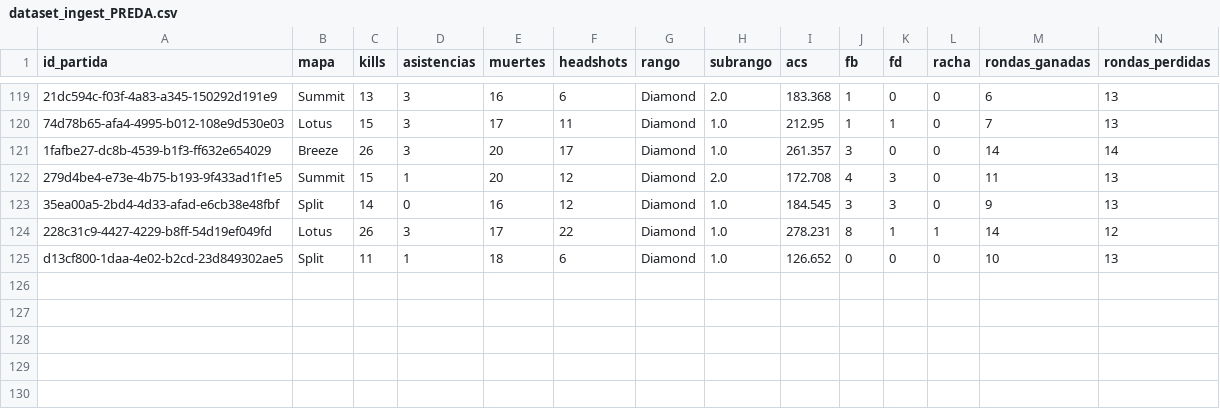
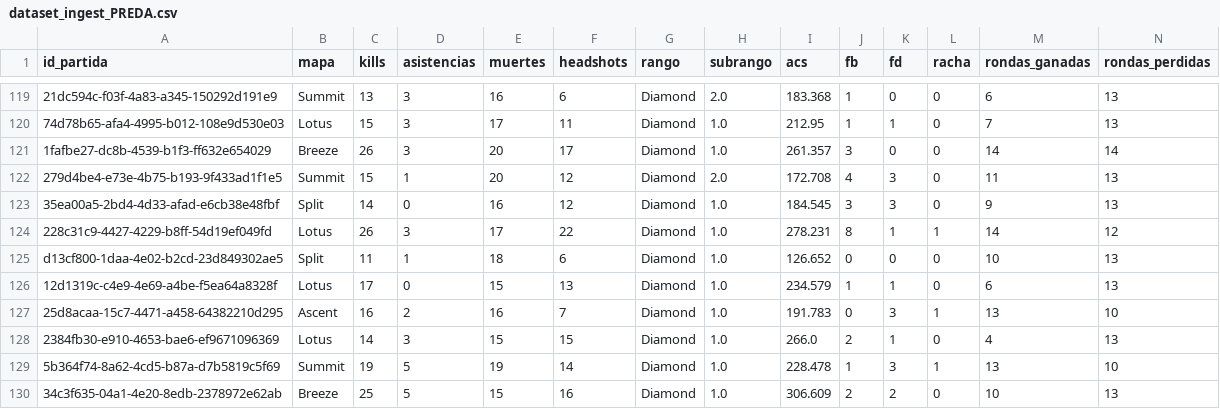
Before and after one commit to arondax/Proyecto-analisis, a CSV file: data/procesado/dataset_ingest_PREDA.csv, drawn as a sheet; only a part is shown, gaps mark what is left out; rows hold the shown columns only; the diff names each change by its address in the sheet, - before the commit and + after, or states it on an @@ line.

```diff
--- a/data/procesado/dataset_ingest_PREDA.csv
+++ b/data/procesado/dataset_ingest_PREDA.csv
+row 126: 12d1319c-c4e9-4e69-a4be-f5ea64a8328f | Lotus | 17 | 0 | 15 | 13 | Diamond | 1.0 | 234.579 | 1 | 1 | 0 | 6 | 13
+row 127: 25d8acaa-15c7-4471-a458-64382210d295 | Ascent | 16 | 2 | 16 | 7 | Diamond | 1.0 | 191.783 | 0 | 3 | 1 | 13 | 10
+row 128: 2384fb30-e910-4653-bae6-ef9671096369 | Lotus | 14 | 3 | 15 | 15 | Diamond | 1.0 | 266.0 | 2 | 1 | 0 | 4 | 13
+row 129: 5b364f74-8a62-4cd5-b87a-d7b5819c5f69 | Summit | 19 | 5 | 19 | 14 | Diamond | 1.0 | 228.478 | 1 | 3 | 1 | 13 | 10
+row 130: 34c3f635-04a1-4e20-8edb-2378972e62ab | Breeze | 25 | 5 | 15 | 16 | Diamond | 1.0 | 306.609 | 2 | 2 | 0 | 10 | 13
```
Also changed, not shown: data/raw/dataset_Areevaaloツ.csv, data/raw/dataset_PREDA.csv, 21 other files.
